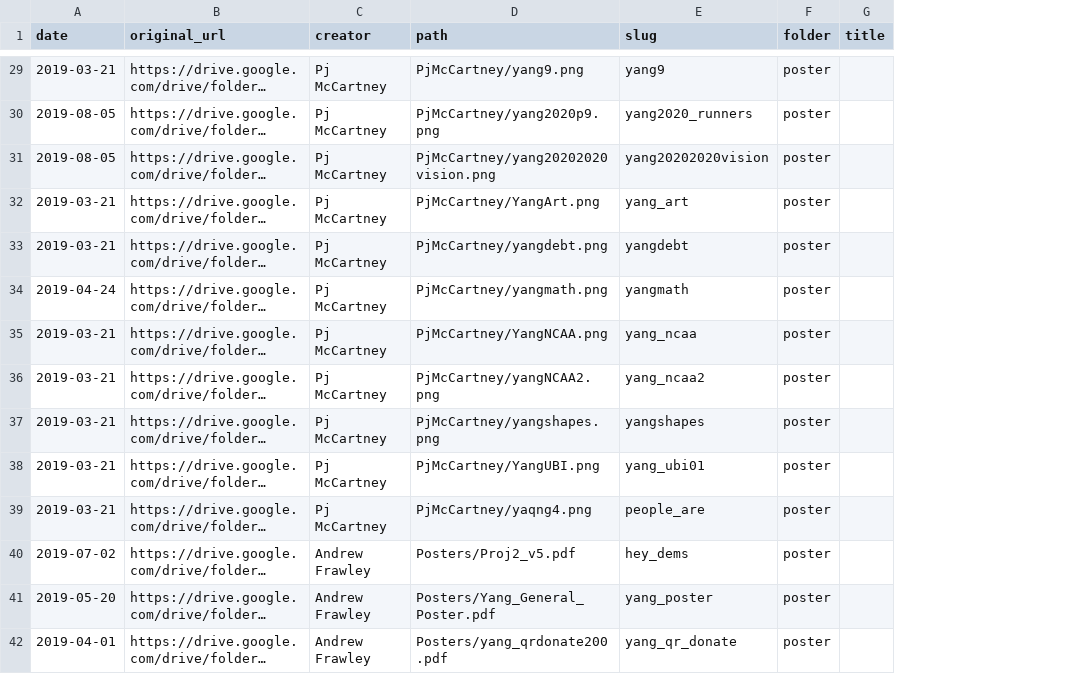
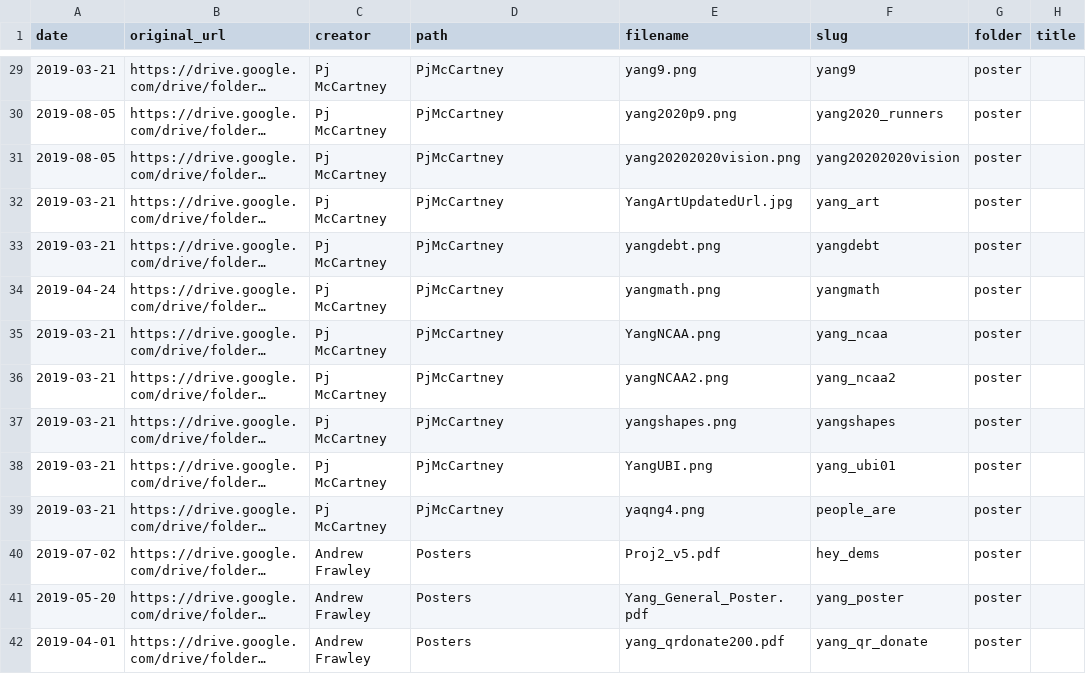
Before and after one commit to mikhuang/yang-prints, a CSV file: data/materials.csv, drawn as a sheet; only a part is shown, gaps mark what is left out; long unchanged cells end in …; the diff covers the shown part only; the diff names each change by its address in the sheet, - before the commit and + after, or states it on an @@ line.

Commit message:
change path method

```diff
--- a/data/materials.csv
+++ b/data/materials.csv
+column E (filename), rows 29-42: yang9.png | yang2020p9.png | yang20202020vision.png | YangArtUpdatedUrl.jpg | yangdebt.png | yangmath.png | YangNCAA.png | yangNCAA2.png | yangshapes.png | YangUBI.png | yaqng4.png | Proj2_v5.pdf | Yang_General_Poster.pdf | yang_qrdonate200.pdf
-D29 (path): PjMcCartney/yang9.png
+D29 (path): PjMcCartney
-D30 (path): PjMcCartney/yang2020p9.png
+D30 (path): PjMcCartney
-D31 (path): PjMcCartney/yang20202020vision.png
+D31 (path): PjMcCartney
-D32 (path): PjMcCartney/YangArt.png
+D32 (path): PjMcCartney
-D33 (path): PjMcCartney/yangdebt.png
+D33 (path): PjMcCartney
-D34 (path): PjMcCartney/yangmath.png
+D34 (path): PjMcCartney
-D35 (path): PjMcCartney/YangNCAA.png
+D35 (path): PjMcCartney
-D36 (path): PjMcCartney/yangNCAA2.png
+D36 (path): PjMcCartney
-D37 (path): PjMcCartney/yangshapes.png
+D37 (path): PjMcCartney
-D38 (path): PjMcCartney/YangUBI.png
+D38 (path): PjMcCartney
-D39 (path): PjMcCartney/yaqng4.png
+D39 (path): PjMcCartney
-D40 (path): Posters/Proj2_v5.pdf
+D40 (path): Posters
-D41 (path): Posters/Yang_General_Poster.pdf
+D41 (path): Posters
-D42 (path): Posters/yang_qrdonate200.pdf
+D42 (path): Posters
```
Also changed, not shown: 6 added rows and 53 edited cells elsewhere in this file, 26 other files.
